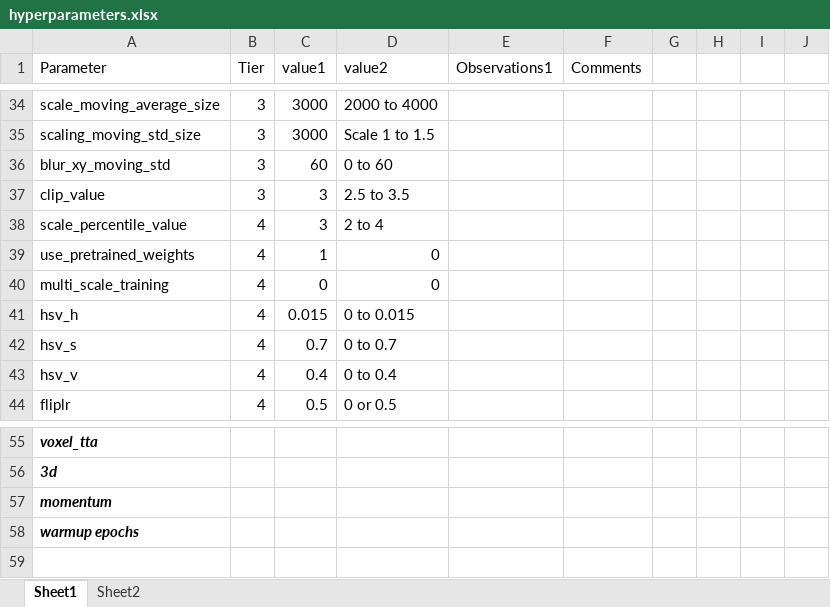
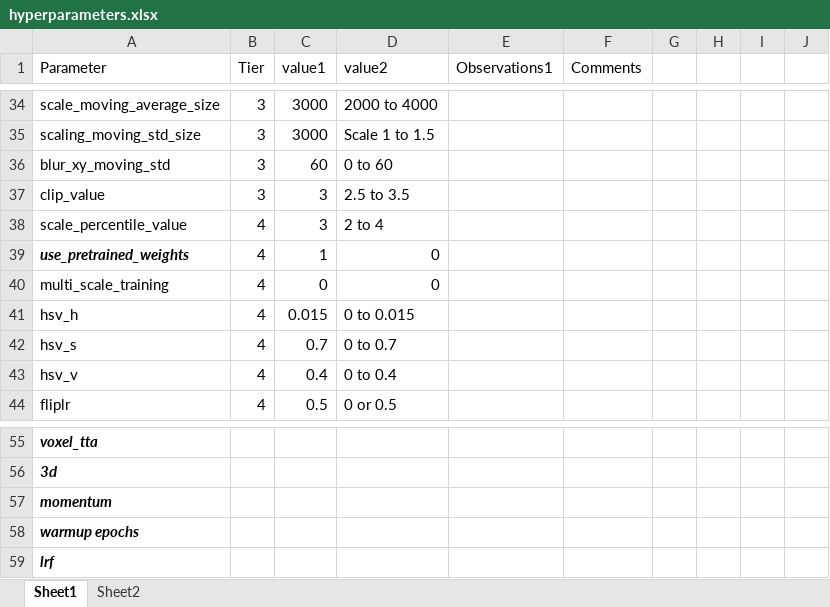
Before and after one commit to jcottaar/flagellar, an Excel workbook: hyperparameters.xlsx, sheet Sheet1, drawn as a sheet; only a part is shown, gaps mark what is left out; values as stored, in another font and other column widths than the file's, no borders; table styles not drawn; the diff names each change by its address in the sheet, - before the commit and + after, or states it on an @@ line.

```diff
--- a/hyperparameters.xlsx (sheet Sheet1)
+++ b/hyperparameters.xlsx (sheet Sheet1)
@@ A39 bold: off → on, italic: off → on @@
+row 59: lrf
```
Also changed, not shown: 11 other files.
